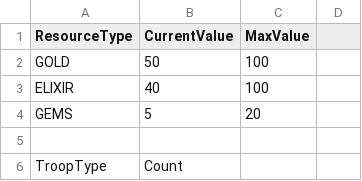
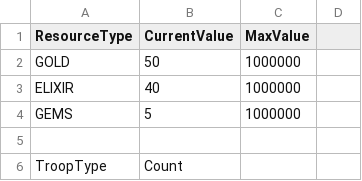
Before and after one commit to unibo-oop-projects/OOP24-AleRicci26-DrowsyFox03-FrancescoVolpini-Larck-Lucas-clashclass, a CSV file: src/main/resources/Villages-Data/battle-village.csv, drawn as a sheet; only a part is shown.

```diff
--- a/src/main/resources/Villages-Data/battle-village.csv
+++ b/src/main/resources/Villages-Data/battle-village.csv
@@ -1,5 +1,5 @@
 ResourceType,CurrentValue,MaxValue
-GOLD,50,100
-ELIXIR,40,100
-GEMS,5,20
+GOLD,50,1000000
+ELIXIR,40,1000000
+GEMS,5,1000000
 
```
Also changed, not shown: Villages-Data/player-village.csv, src/main/resources/Villages-Data/player-village.csv, 10 other files.
